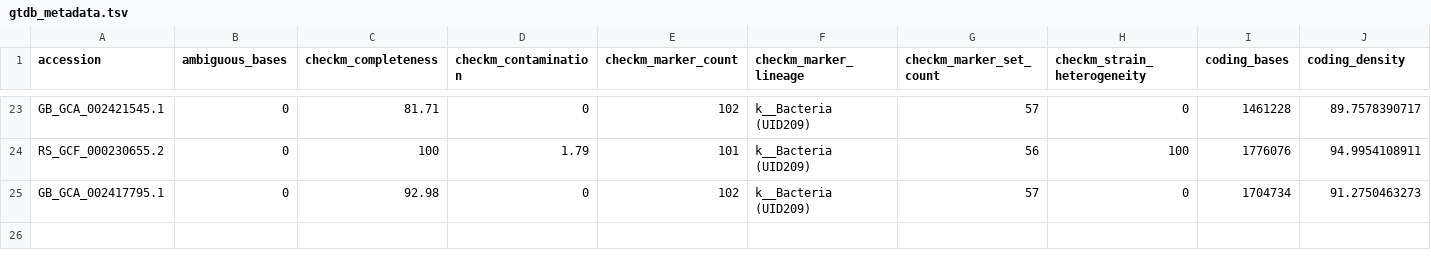
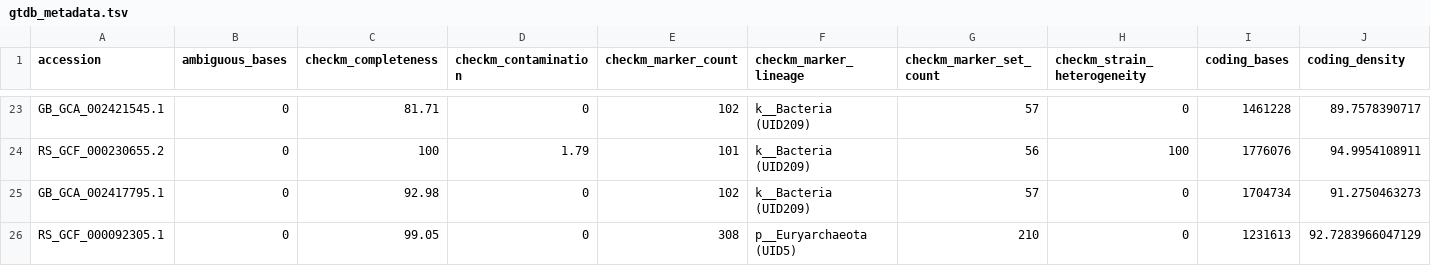
Before and after one commit to erikrikarddaniel/pfitmap-db, a TSV file: src/R-test/pf-classify.gtdb.02.d/gtdb_metadata.tsv, drawn as a sheet; only a part is shown, gaps mark what is left out; rows hold the shown columns only; the diff names each change by its address in the sheet, - before the commit and + after, or states it on an @@ line.

```diff
--- a/src/R-test/pf-classify.gtdb.02.d/gtdb_metadata.tsv
+++ b/src/R-test/pf-classify.gtdb.02.d/gtdb_metadata.tsv
+row 26: RS_GCF_000092305.1 | 0 | 99.05 | 0 | 308 | p__Euryarchaeota (UID5) | 210 | 0 | 1231613 | 92.7283966047129
```
Also changed, not shown: 19 other files.
